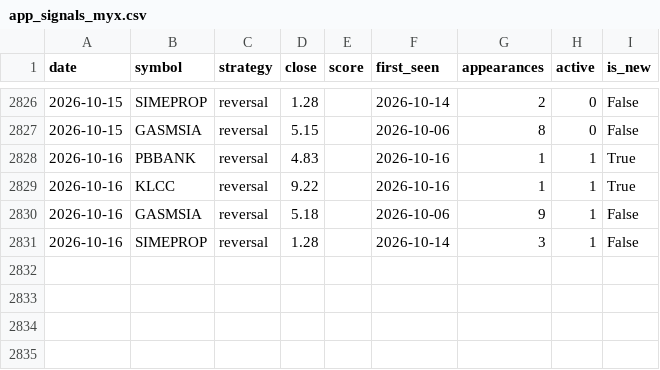
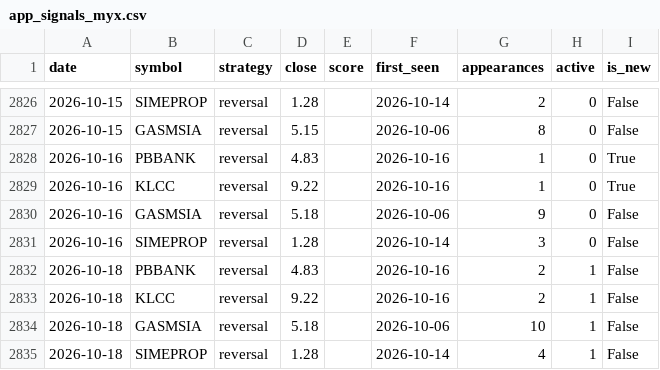
Before and after one commit to yankkhaing-watermelon/watermelon, a CSV file: app_signals_myx.csv, drawn as a sheet; only a part is shown, gaps mark what is left out.

```diff
--- a/app_signals_myx.csv
+++ b/app_signals_myx.csv
@@ -2827,5 +2827,9 @@ date,symbol,strategy,close,score,first_seen,appearances,active,is_new
 2026-10-15,GASMSIA,reversal,5.15,,2026-10-06,8,0,False
-2026-10-16,PBBANK,reversal,4.83,,2026-10-16,1,1,True
-2026-10-16,KLCC,reversal,9.22,,2026-10-16,1,1,True
-2026-10-16,GASMSIA,reversal,5.18,,2026-10-06,9,1,False
-2026-10-16,SIMEPROP,reversal,1.28,,2026-10-14,3,1,False
+2026-10-16,PBBANK,reversal,4.83,,2026-10-16,1,0,True
+2026-10-16,KLCC,reversal,9.22,,2026-10-16,1,0,True
+2026-10-16,GASMSIA,reversal,5.18,,2026-10-06,9,0,False
+2026-10-16,SIMEPROP,reversal,1.28,,2026-10-14,3,0,False
+2026-10-18,PBBANK,reversal,4.83,,2026-10-16,2,1,False
+2026-10-18,KLCC,reversal,9.22,,2026-10-16,2,1,False
+2026-10-18,GASMSIA,reversal,5.18,,2026-10-06,10,1,False
+2026-10-18,SIMEPROP,reversal,1.28,,2026-10-14,4,1,False
```
